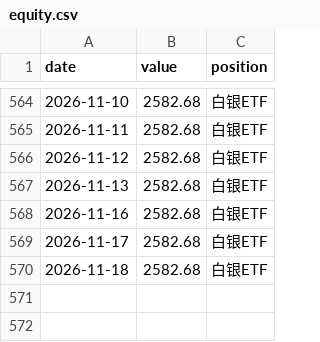
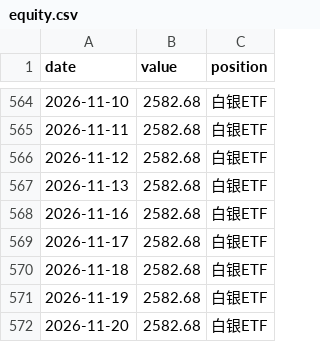
Before and after one commit to 123tyu593/etf-momentum-dashboard, a CSV file: equity.csv, drawn as a sheet; only a part is shown, gaps mark what is left out; the diff names each change by its address in the sheet, - before the commit and + after, or states it on an @@ line.

```diff
--- a/equity.csv
+++ b/equity.csv
+row 571: 2026-11-19 | 2582.68 | 白银ETF
+row 572: 2026-11-20 | 2582.68 | 白银ETF
```
Also changed, not shown: 1 other file.
